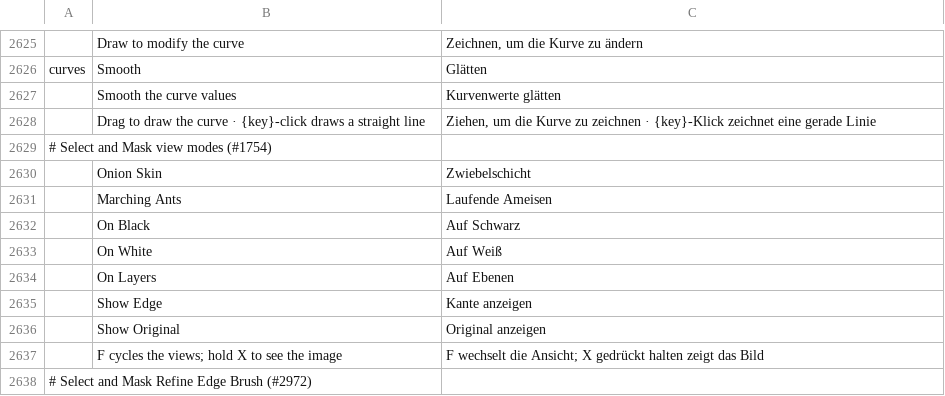
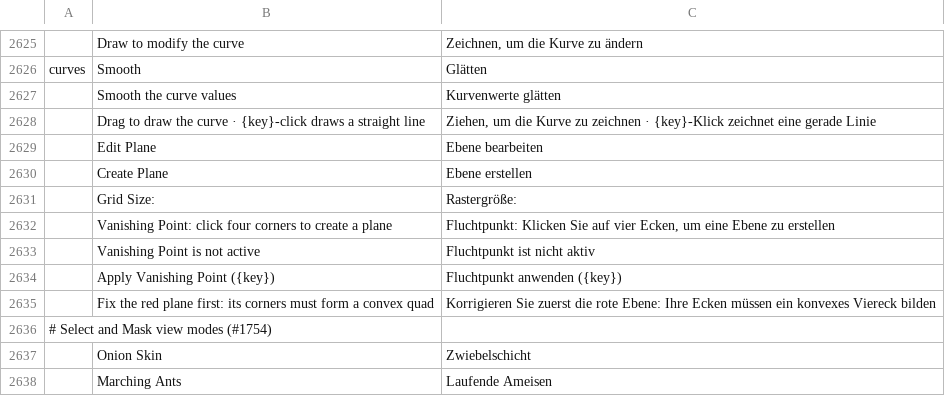
Before and after one commit to 00xJS/photocraft, a TSV file: crates/ui-egui/src/i18n/de.tsv, drawn as a sheet; only a part is shown, gaps mark what is left out; the shorter side is filled out with more unchanged rows; the diff names each change by its address in the sheet, - before the commit and + after, or states it on an @@ line.

```diff
--- a/crates/ui-egui/src/i18n/de.tsv
+++ b/crates/ui-egui/src/i18n/de.tsv
+row 2629:  | Edit Plane | Ebene bearbeiten
+row 2630:  | Create Plane | Ebene erstellen
+row 2631:  | Grid Size: | Rastergröße:
+row 2632:  | Vanishing Point: click four corners to create a plane | Fluchtpunkt: Klicken Sie auf vier Ecken, um eine Ebene zu erstellen
+row 2633:  | Vanishing Point is not active | Fluchtpunkt ist nicht aktiv
+row 2634:  | Apply Vanishing Point ({key}) | Fluchtpunkt anwenden ({key})
+row 2635:  | Fix the red plane first: its corners must form a convex quad | Korrigieren Sie zuerst die rote Ebene: Ihre Ecken müssen ein konvexes Viereck bilden
```
Also changed, not shown: crates/ui-egui/src/i18n/cs.tsv, crates/ui-egui/src/i18n/el.tsv, 20 other files.
